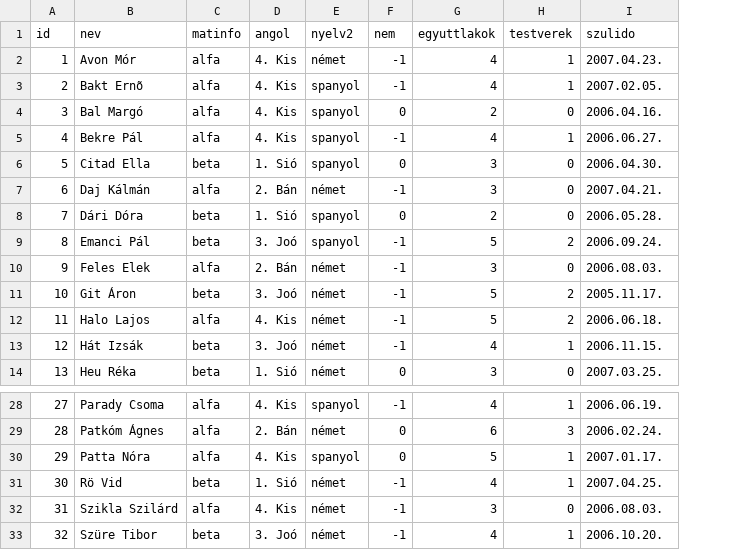
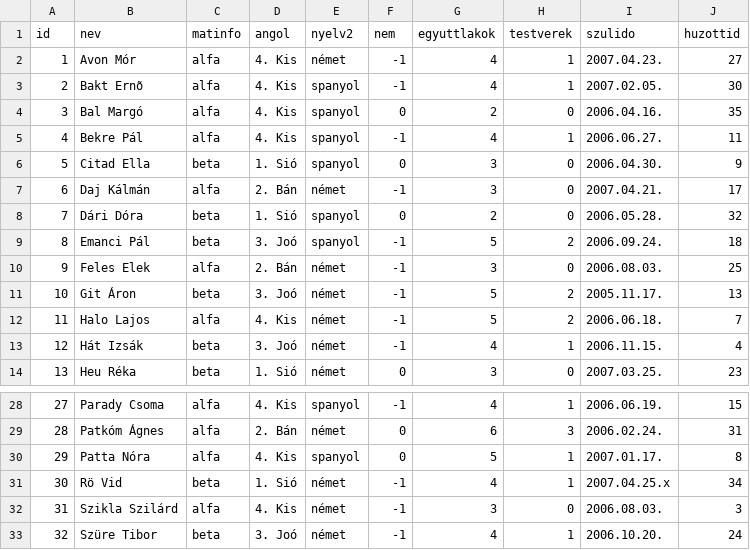
Before and after one commit to MolnAtt/SQL, a CSV file: J.csv, drawn as a sheet; only a part is shown, gaps mark what is left out; the diff names each change by its address in the sheet, - before the commit and + after, or states it on an @@ line.

```diff
--- a/J.csv
+++ b/J.csv
+column J (huzottid), rows 2-14: 27 | 30 | 35 | 11 | 9 | 17 | 32 | 18 | 25 | 13 | 7 | 4 | 23; rows 28-33: 15 | 31 | 8 | 34 | 3 | 24
-I31 (szulido): 2007.04.25.
+I31 (szulido): 2007.04.25.x
```
Also changed, not shown: 1 other file.
